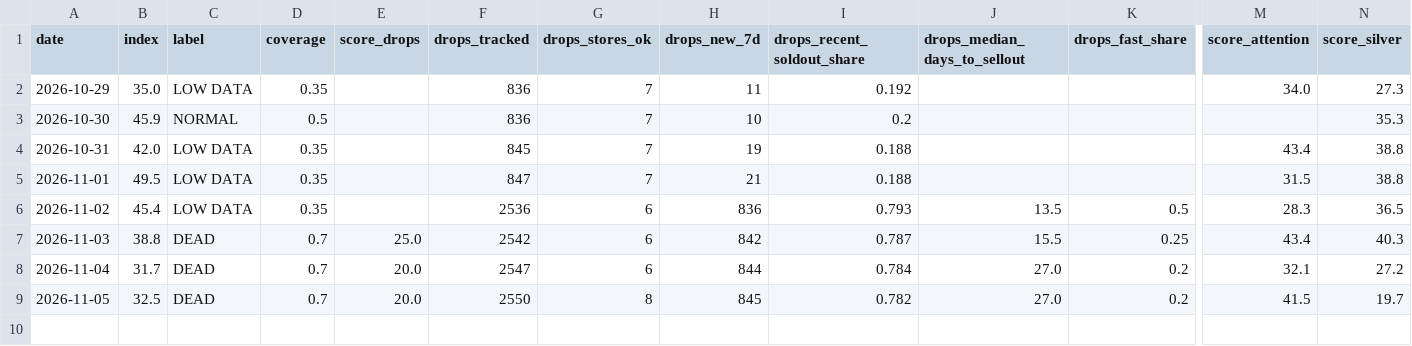
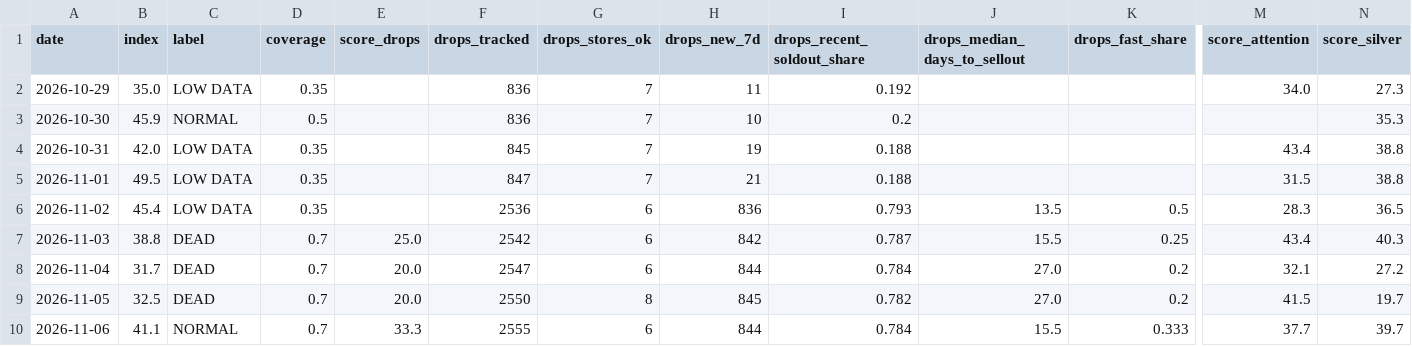
Before and after one commit to yazidTheThird/silver-market-heat-index, a CSV file: data/history.csv, drawn as a sheet; only a part is shown, gaps mark what is left out; rows hold the shown columns only; the diff names each change by its address in the sheet, - before the commit and + after, or states it on an @@ line.

```diff
--- a/data/history.csv
+++ b/data/history.csv
+row 10: 2026-11-06 | 41.1 | NORMAL | 0.7 | 33.3 | 2555 | 6 | 844 | 0.784 | 15.5 | 0.333 | 37.7 | 39.7
```
Also changed, not shown: data/hot_groups.csv, 3 other files.
